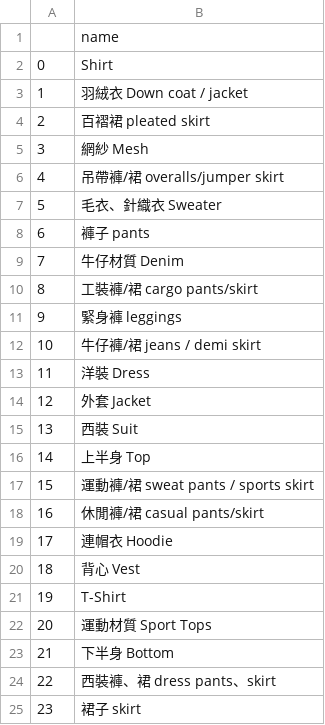
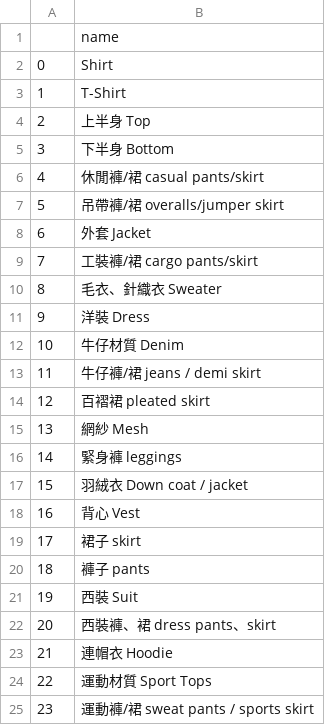
Before and after one commit to bear1222/ClothesPredicting, a CSV file: feature_list.csv, drawn as a sheet.

```diff
--- a/feature_list.csv
+++ b/feature_list.csv
@@ -2,24 +2,24 @@
 0,Shirt
-1,羽絨衣 Down coat / jacket
-2,百褶裙 pleated skirt
-3,網紗 Mesh
-4,吊帶褲/裙 overalls/jumper skirt
-5,毛衣、針織衣 Sweater
-6,褲子 pants
-7,牛仔材質 Denim
-8,工裝褲/裙 cargo pants/skirt
-9,緊身褲 leggings
-10,牛仔褲/裙 jeans / demi skirt
-11,洋裝 Dress
-12,外套 Jacket
-13,西裝 Suit
-14,上半身 Top
-15,運動褲/裙 sweat pants / sports skirt
-16,休閒褲/裙 casual pants/skirt
-17,連帽衣 Hoodie
-18,背心 Vest
-19,T-Shirt
-20,運動材質 Sport Tops
-21,下半身 Bottom
-22,西裝褲、裙 dress pants、skirt
-23,裙子 skirt
+1,T-Shirt
+2,上半身 Top
+3,下半身 Bottom
+4,休閒褲/裙 casual pants/skirt
+5,吊帶褲/裙 overalls/jumper skirt
+6,外套 Jacket
+7,工裝褲/裙 cargo pants/skirt
+8,毛衣、針織衣 Sweater
+9,洋裝 Dress
+10,牛仔材質 Denim
+11,牛仔褲/裙 jeans / demi skirt
+12,百褶裙 pleated skirt
+13,網紗 Mesh
+14,緊身褲 leggings
+15,羽絨衣 Down coat / jacket
+16,背心 Vest
+17,裙子 skirt
+18,褲子 pants
+19,西裝 Suit
+20,西裝褲、裙 dress pants、skirt
+21,連帽衣 Hoodie
+22,運動材質 Sport Tops
+23,運動褲/裙 sweat pants / sports skirt
```
Also changed, not shown: 16 other files.
